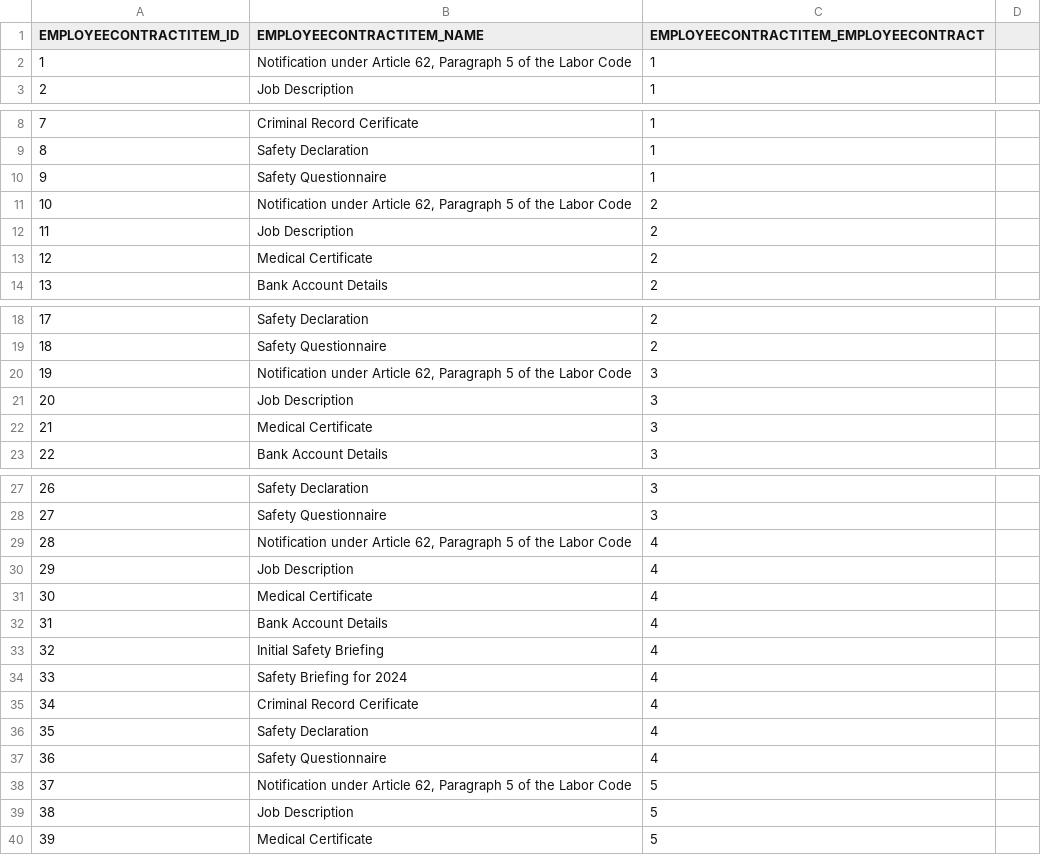
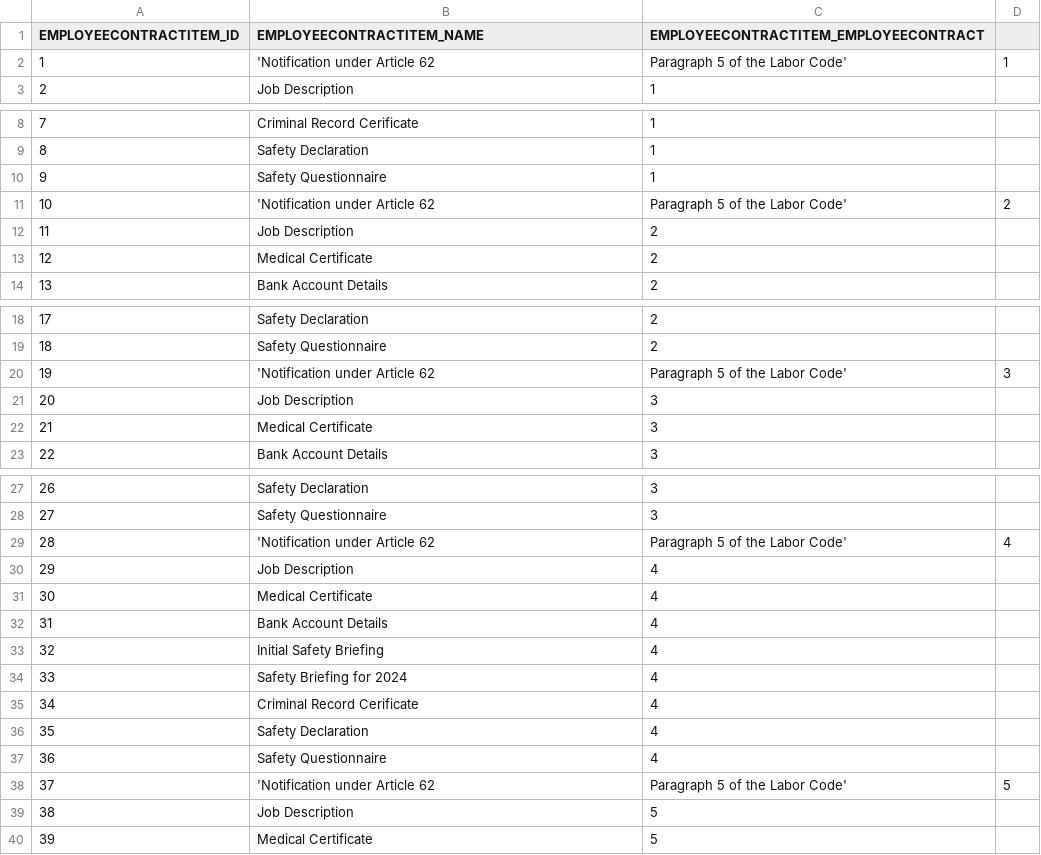
Before and after one commit to codbex/codbex-hera-data-sample, a CSV file: codbex-hera-data-sample/employee-contracts-items.csv, drawn as a sheet; only a part is shown, gaps mark what is left out; the diff covers the shown part only.

Commit message:
change string quotes

```diff
--- a/codbex-hera-data-sample/employee-contracts-items.csv
+++ b/codbex-hera-data-sample/employee-contracts-items.csv
@@ -1,3 +1,3 @@
 EMPLOYEECONTRACTITEM_ID,EMPLOYEECONTRACTITEM_NAME,EMPLOYEECONTRACTITEM_EMPLOYEECONTRACT
-1,"Notification under Article 62, Paragraph 5 of the Labor Code",1
+1,'Notification under Article 62, Paragraph 5 of the Labor Code',1
 2,Job Description,1
@@ -10,3 +10,3 @@ EMPLOYEECONTRACTITEM_ID,EMPLOYEECONTRACTITEM_NAME,EMPLOYEECONTRACTITEM_EMPLOYEEC
 9,Safety Questionnaire,1
-10,"Notification under Article 62, Paragraph 5 of the Labor Code",2
+10,'Notification under Article 62, Paragraph 5 of the Labor Code',2
 11,Job Description,2
@@ -19,3 +19,3 @@ EMPLOYEECONTRACTITEM_ID,EMPLOYEECONTRACTITEM_NAME,EMPLOYEECONTRACTITEM_EMPLOYEEC
 18,Safety Questionnaire,2
-19,"Notification under Article 62, Paragraph 5 of the Labor Code",3
+19,'Notification under Article 62, Paragraph 5 of the Labor Code',3
 20,Job Description,3
@@ -28,3 +28,3 @@ EMPLOYEECONTRACTITEM_ID,EMPLOYEECONTRACTITEM_NAME,EMPLOYEECONTRACTITEM_EMPLOYEEC
 27,Safety Questionnaire,3
-28,"Notification under Article 62, Paragraph 5 of the Labor Code",4
+28,'Notification under Article 62, Paragraph 5 of the Labor Code',4
 29,Job Description,4
@@ -37,3 +37,3 @@ EMPLOYEECONTRACTITEM_ID,EMPLOYEECONTRACTITEM_NAME,EMPLOYEECONTRACTITEM_EMPLOYEEC
 36,Safety Questionnaire,4
-37,"Notification under Article 62, Paragraph 5 of the Labor Code",5
+37,'Notification under Article 62, Paragraph 5 of the Labor Code',5
 38,Job Description,5
```
Also changed, not shown: 75 edited cells elsewhere in this file.
